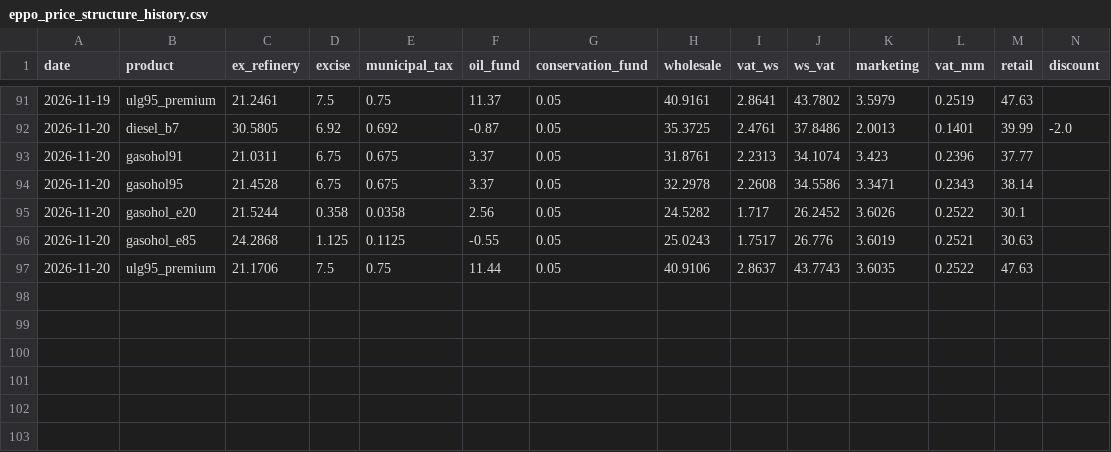
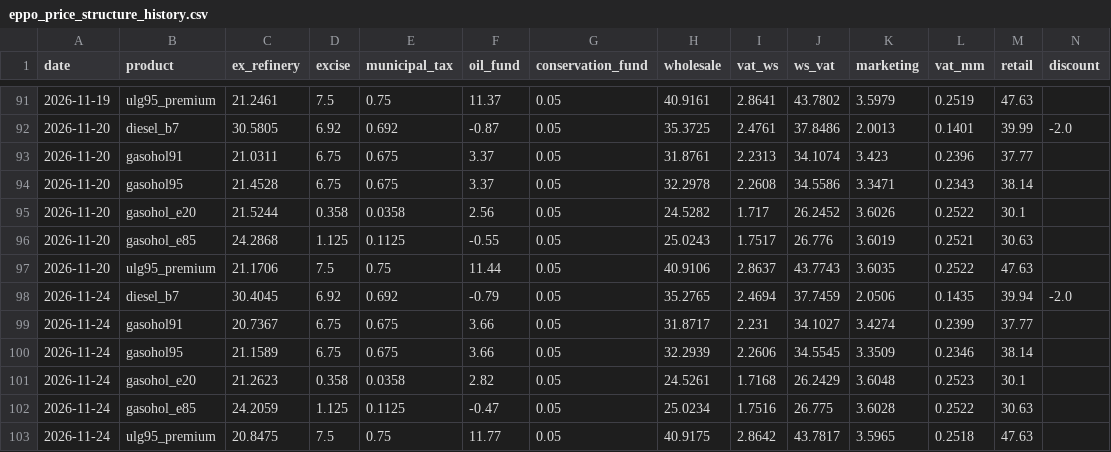
Before and after one commit to Allisterh/thai-inflation-oil-shock-model, a CSV file: data/cache/eppo_price_structure_history.csv, drawn as a sheet; only a part is shown, gaps mark what is left out; the diff names each change by its address in the sheet, - before the commit and + after, or states it on an @@ line.

```diff
--- a/data/cache/eppo_price_structure_history.csv
+++ b/data/cache/eppo_price_structure_history.csv
+row 98: 2026-11-24 | diesel_b7 | 30.4045 | 6.92 | 0.692 | -0.79 | 0.05 | 35.2765 | 2.4694 | 37.7459 | 2.0506 | 0.1435 | 39.94 | -2.0
+row 99: 2026-11-24 | gasohol91 | 20.7367 | 6.75 | 0.675 | 3.66 | 0.05 | 31.8717 | 2.231 | 34.1027 | 3.4274 | 0.2399 | 37.77
+row 100: 2026-11-24 | gasohol95 | 21.1589 | 6.75 | 0.675 | 3.66 | 0.05 | 32.2939 | 2.2606 | 34.5545 | 3.3509 | 0.2346 | 38.14
+row 101: 2026-11-24 | gasohol_e20 | 21.2623 | 0.358 | 0.0358 | 2.82 | 0.05 | 24.5261 | 1.7168 | 26.2429 | 3.6048 | 0.2523 | 30.1
+row 102: 2026-11-24 | gasohol_e85 | 24.2059 | 1.125 | 0.1125 | -0.47 | 0.05 | 25.0234 | 1.7516 | 26.775 | 3.6028 | 0.2522 | 30.63
+row 103: 2026-11-24 | ulg95_premium | 20.8475 | 7.5 | 0.75 | 11.77 | 0.05 | 40.9175 | 2.8642 | 43.7817 | 3.5965 | 0.2518 | 47.63
```
Also changed, not shown: data/cache/usdthb_daily.csv, 6 other files.
